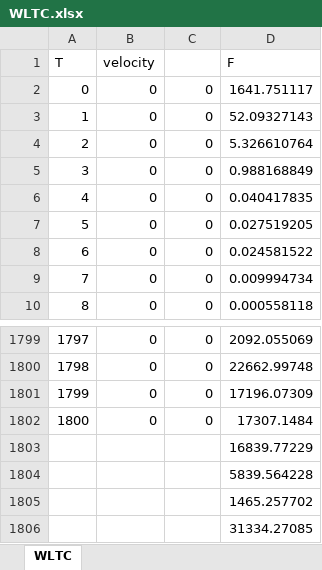
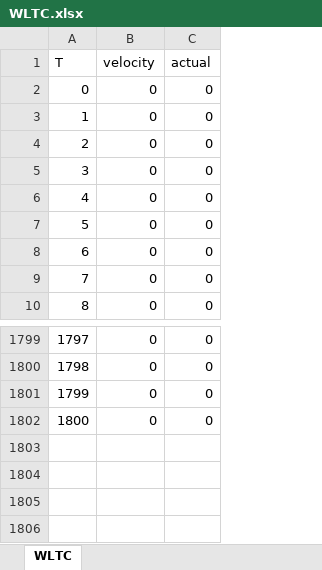
Before and after one commit to Binjian/eos, an Excel workbook: data/WLTC.xlsx, sheet WLTC, drawn as a sheet; only a part is shown, gaps mark what is left out; values as stored, in another font and other column widths than the file's, no borders; charts and pictures not drawn; the diff names each change by its address in the sheet, - before the commit and + after, or states it on an @@ line.

```diff
--- a/data/WLTC.xlsx (sheet WLTC)
+++ b/data/WLTC.xlsx (sheet WLTC)
-column D (F), rows 2-10: 1641.751117 | 52.09327143 | 5.326610764 | 0.988168849 | 0.040417835 | 0.027519205 | 0.024581522 | 0.009994734 | 0.000558118; rows 1799-1802: 2092.055069 | 22662.99748 | 17196.07309 | 17307.1484
-C1: (empty)
+C1: actual
-row 1803:  |  |  | 16839.77229
-row 1804:  |  |  | 5839.564228
-row 1805:  |  |  | 1465.257702
-row 1806:  |  |  | 31334.27085
```
Also changed, not shown: charts or pictures, data/data.xlsx, 13 other files.
